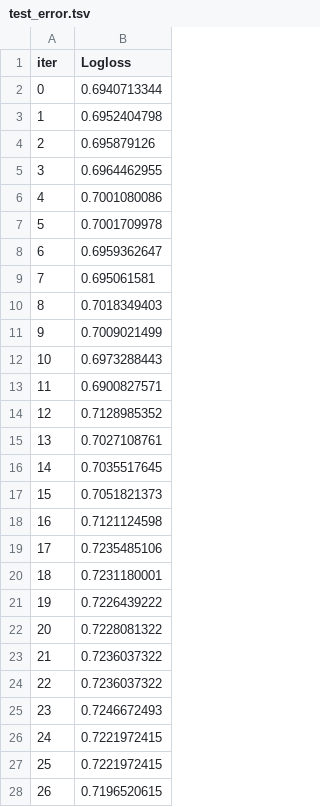
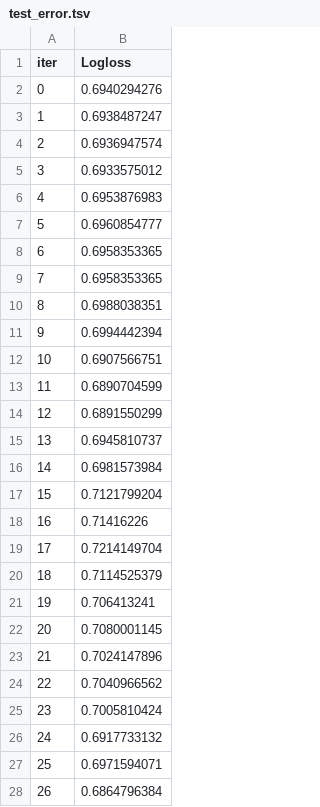
Before and after one commit to TidyMaze/photo-derush, a TSV file: catboost_info/test_error.tsv, drawn as a sheet; only a part is shown; the diff covers the shown part only.

```diff
--- a/catboost_info/test_error.tsv
+++ b/catboost_info/test_error.tsv
@@ -1,28 +1,28 @@
 iter	Logloss
-0	0.6940713344
-1	0.6952404798
-2	0.695879126
-3	0.6964462955
-4	0.7001080086
-5	0.7001709978
-6	0.6959362647
-7	0.695061581
-8	0.7018349403
-9	0.7009021499
-10	0.6973288443
-11	0.6900827571
-12	0.7128985352
-13	0.7027108761
-14	0.7035517645
-15	0.7051821373
-16	0.7121124598
-17	0.7235485106
-18	0.7231180001
-19	0.7226439222
-20	0.7228081322
-21	0.7236037322
-22	0.7236037322
-23	0.7246672493
-24	0.7221972415
-25	0.7221972415
-26	0.7196520615
+0	0.6940294276
+1	0.6938487247
+2	0.6936947574
+3	0.6933575012
+4	0.6953876983
+5	0.6960854777
+6	0.6958353365
+7	0.6958353365
+8	0.6988038351
+9	0.6994442394
+10	0.6907566751
+11	0.6890704599
+12	0.6891550299
+13	0.6945810737
+14	0.6981573984
+15	0.7121799204
+16	0.71416226
+17	0.7214149704
+18	0.7114525379
+19	0.706413241
+20	0.7080001145
+21	0.7024147896
+22	0.7040966562
+23	0.7005810424
+24	0.6917733132
+25	0.6971594071
+26	0.6864796384
```
Also changed, not shown: 16 added rows and 35 edited cells elsewhere in this file, catboost_info/learn_error.tsv, catboost_info/time_left.tsv, 15 other files.
